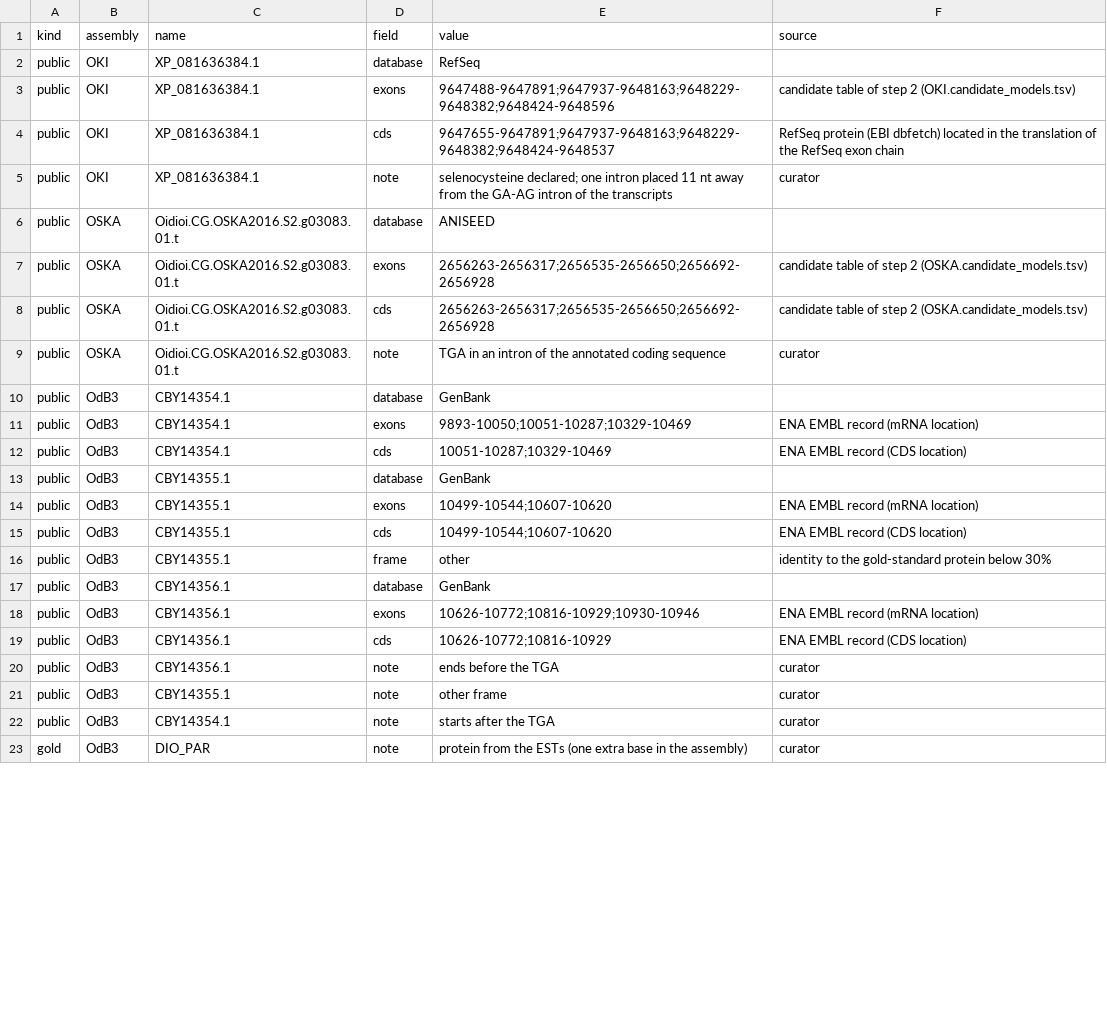
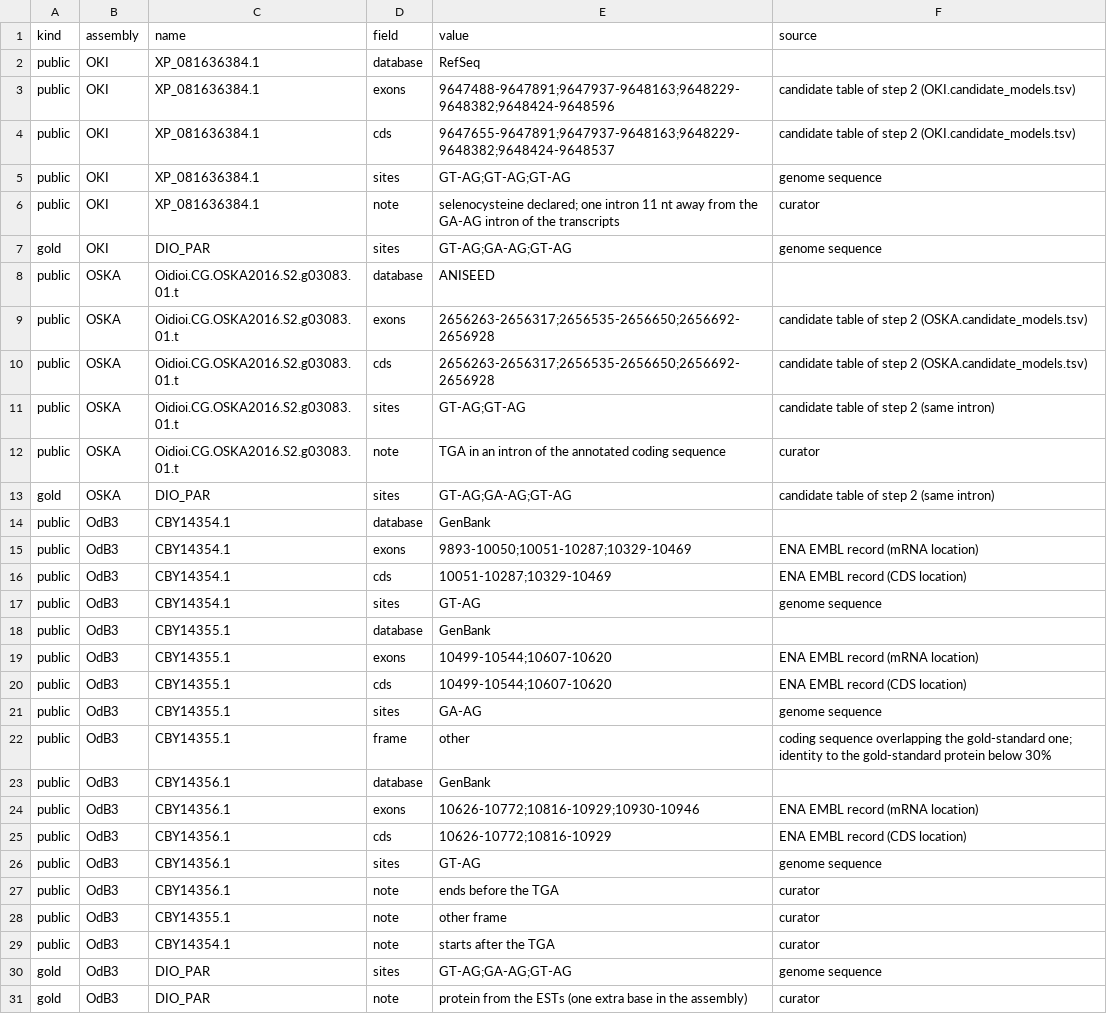
Before and after one commit to oist/LuscombeU_Oikopleura_Selenoproteins, a TSV file: figures/inputs/reannotation_DIO_PAR.tsv, drawn as a sheet; only a part is shown; the diff covers the shown part only.

```diff
--- a/figures/inputs/reannotation_DIO_PAR.tsv
+++ b/figures/inputs/reannotation_DIO_PAR.tsv
@@ -3,4 +3,6 @@ public	OKI	XP_081636384.1	database	RefSeq
 public	OKI	XP_081636384.1	exons	9647488-9647891;9647937-9648163;9648229-9648382;9648424-9648596	candidate table of step 2 (OKI.candidate_models.tsv)
-public	OKI	XP_081636384.1	cds	9647655-9647891;9647937-9648163;9648229-9648382;9648424-9648537	RefSeq protein (EBI dbfetch) located in the translation of the RefSeq exon chain
-public	OKI	XP_081636384.1	note	selenocysteine declared; one intron placed 11 nt away from the GA-AG intron of the transcripts	curator
+public	OKI	XP_081636384.1	cds	9647655-9647891;9647937-9648163;9648229-9648382;9648424-9648537	candidate table of step 2 (OKI.candidate_models.tsv)
+public	OKI	XP_081636384.1	sites	GT-AG;GT-AG;GT-AG	genome sequence
+public	OKI	XP_081636384.1	note	selenocysteine declared; one intron 11 nt away from the GA-AG intron of the transcripts	curator
+gold	OKI	DIO_PAR	sites	GT-AG;GA-AG;GT-AG	genome sequence
 public	OSKA	Oidioi.CG.OSKA2016.S2.g03083.01.t	database	ANISEED	
@@ -8,3 +10,5 @@ public	OSKA	Oidioi.CG.OSKA2016.S2.g03083.01.t	exons	2656263-2656317;2656535-2656
 public	OSKA	Oidioi.CG.OSKA2016.S2.g03083.01.t	cds	2656263-2656317;2656535-2656650;2656692-2656928	candidate table of step 2 (OSKA.candidate_models.tsv)
+public	OSKA	Oidioi.CG.OSKA2016.S2.g03083.01.t	sites	GT-AG;GT-AG	candidate table of step 2 (same intron)
 public	OSKA	Oidioi.CG.OSKA2016.S2.g03083.01.t	note	TGA in an intron of the annotated coding sequence	curator
+gold	OSKA	DIO_PAR	sites	GT-AG;GA-AG;GT-AG	candidate table of step 2 (same intron)
 public	OdB3	CBY14354.1	database	GenBank	
@@ -12,2 +16,3 @@ public	OdB3	CBY14354.1	exons	9893-10050;10051-10287;10329-10469	ENA EMBL record
 public	OdB3	CBY14354.1	cds	10051-10287;10329-10469	ENA EMBL record (CDS location)
+public	OdB3	CBY14354.1	sites	GT-AG	genome sequence
 public	OdB3	CBY14355.1	database	GenBank	
@@ -15,3 +20,4 @@ public	OdB3	CBY14355.1	exons	10499-10544;10607-10620	ENA EMBL record (mRNA locat
 public	OdB3	CBY14355.1	cds	10499-10544;10607-10620	ENA EMBL record (CDS location)
-public	OdB3	CBY14355.1	frame	other	identity to the gold-standard protein below 30%
+public	OdB3	CBY14355.1	sites	GA-AG	genome sequence
+public	OdB3	CBY14355.1	frame	other	coding sequence overlapping the gold-standard one; identity to the gold-standard protein below 30%
 public	OdB3	CBY14356.1	database	GenBank	
@@ -19,2 +25,3 @@ public	OdB3	CBY14356.1	exons	10626-10772;10816-10929;10930-10946	ENA EMBL record
 public	OdB3	CBY14356.1	cds	10626-10772;10816-10929	ENA EMBL record (CDS location)
+public	OdB3	CBY14356.1	sites	GT-AG	genome sequence
 public	OdB3	CBY14356.1	note	ends before the TGA	curator
@@ -22,2 +29,3 @@ public	OdB3	CBY14355.1	note	other frame	curator
 public	OdB3	CBY14354.1	note	starts after the TGA	curator
+gold	OdB3	DIO_PAR	sites	GT-AG;GA-AG;GT-AG	genome sequence
 gold	OdB3	DIO_PAR	note	protein from the ESTs (one extra base in the assembly)	curator
```
Also changed, not shown: 3 removed rows and 10 edited cells elsewhere in this file, figures/inputs/reannotation_SEPHS2.tsv, 29 other files.
